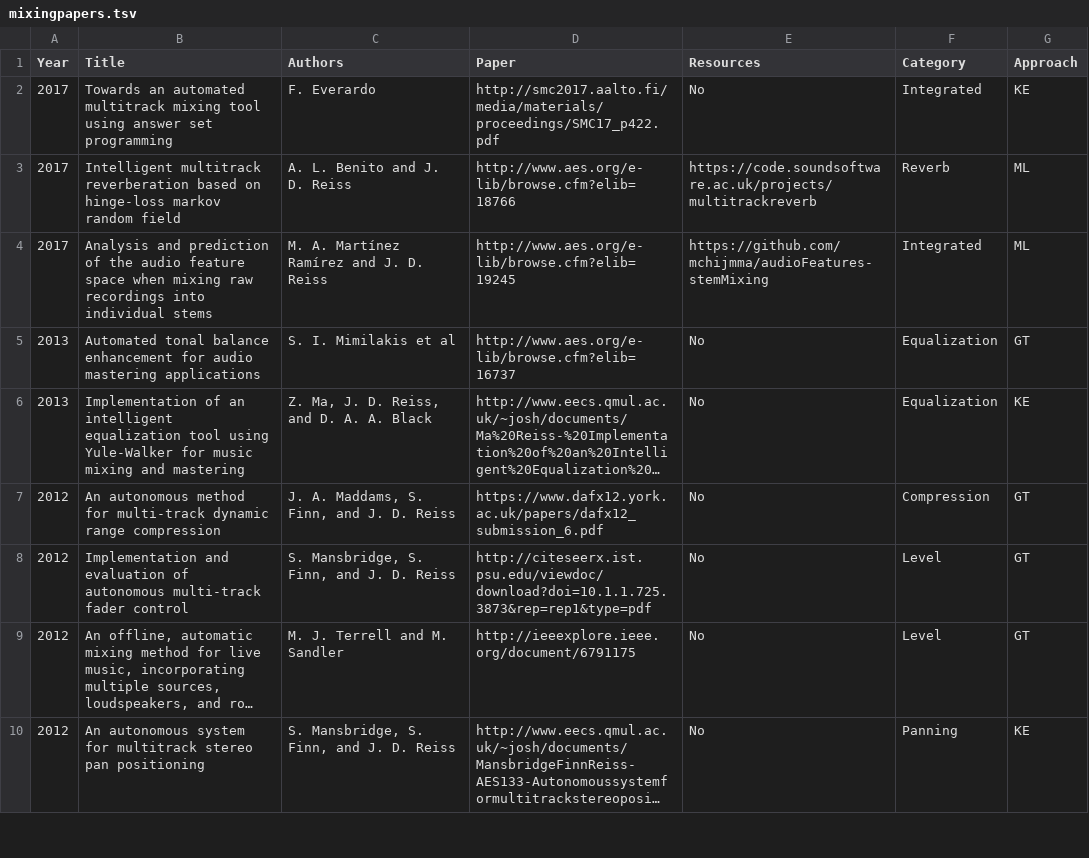
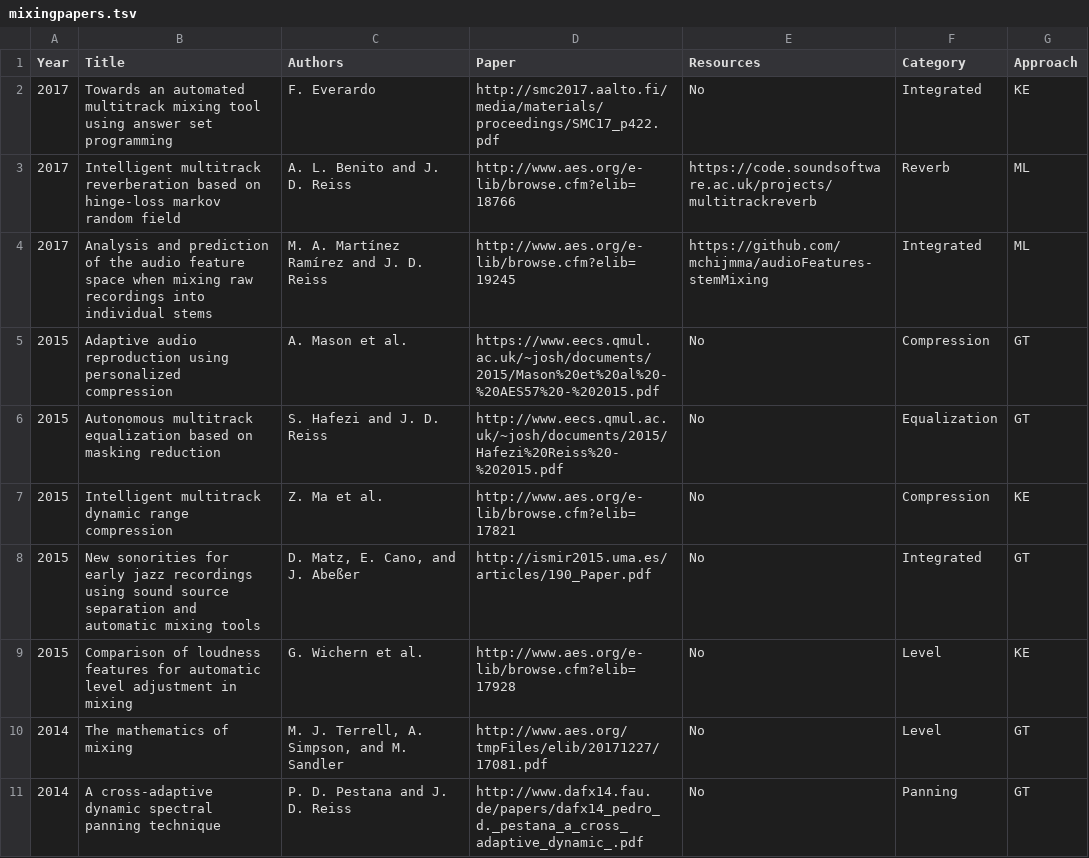
Before and after one commit to csteinmetz1/AutomaticMixingPapers, a TSV file: mixingpapers.tsv, drawn as a sheet; only a part is shown; the shorter side is filled out with more unchanged rows; long unchanged cells end in …; the diff covers the shown part only; the diff names each change by its address in the sheet, - before the commit and + after, or states it on an @@ line.

Commit message:
added papers from 2014 and 2015

```diff
--- a/mixingpapers.tsv
+++ b/mixingpapers.tsv
+row 5: 2015 | Adaptive audio reproduction using personalized compression | A. Mason et al. | https://www.eecs.qmul.ac.uk/~josh/documents/2015/Mason%20et%20al%20-%20AES57%20-%202015.pdf | No | Compression | GT
+row 6: 2015 | Autonomous multitrack equalization based on masking reduction | S. Hafezi and J. D. Reiss | http://www.eecs.qmul.ac.uk/~josh/documents/2015/Hafezi%20Reiss%20-%202015.pdf | No | Equalization | GT
+row 7: 2015 | Intelligent multitrack dynamic range compression | Z. Ma et al. | http://www.aes.org/e-lib/browse.cfm?elib=17821 | No | Compression | KE
+row 8: 2015 | New sonorities for early jazz recordings using sound source separation and automatic mixing tools | D. Matz, E. Cano, and J. Abeßer | http://ismir2015.uma.es/articles/190_Paper.pdf | No | Integrated | GT
+row 9: 2015 | Comparison of loudness features for automatic level adjustment in mixing | G. Wichern et al. | http://www.aes.org/e-lib/browse.cfm?elib=17928 | No | Level | KE
+row 10: 2014 | The mathematics of mixing | M. J. Terrell, A. Simpson, and M. Sandler | http://www.aes.org/tmpFiles/elib/20171227/17081.pdf | No | Level | GT
+row 11: 2014 | A cross-adaptive dynamic spectral panning technique | P. D. Pestana and J. D. Reiss | http://www.dafx14.fau.de/papers/dafx14_pedro_d._pestana_a_cross_adaptive_dynamic_.pdf | No | Panning | GT
```
Also changed, not shown: 4 added rows and 2 edited cells elsewhere in this file, 4 other files.
